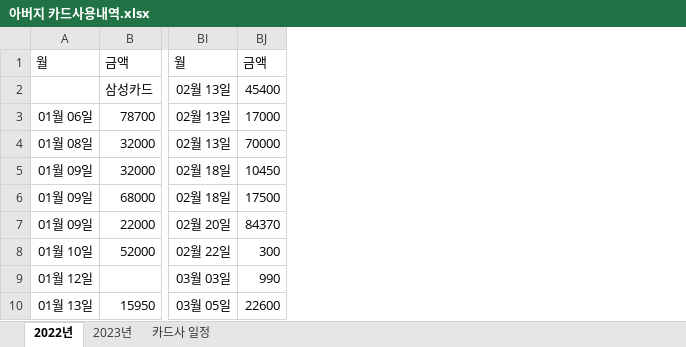
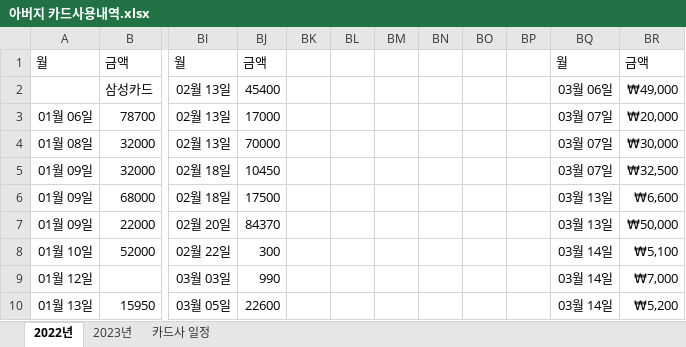
Before and after one commit to jhuk0377/GY, an Excel workbook: 아버지 카드사용내역.xlsx, sheet 2022년, drawn as a sheet; only a part is shown, gaps mark what is left out; values as stored, in another font and other column widths than the file's, no borders; the diff names each change by its address in the sheet, - before the commit and + after, or states it on an @@ line.

Commit message:
11

```diff
--- a/아버지 카드사용내역.xlsx (sheet 2022년)
+++ b/아버지 카드사용내역.xlsx (sheet 2022년)
+column BK, empty
+column BL, empty
+column BM, empty
+column BN, empty
+column BO, empty
+column BP, empty
+column BQ, rows 1-10: 월 | 03월 06일 | 03월 07일 | 03월 07일 | 03월 07일 | 03월 13일 | 03월 13일 | 03월 14일 | 03월 14일 | 03월 14일
+column BR, rows 1-10: 금액 | ₩49,000 | ₩20,000 | ₩30,000 | ₩32,500 | ₩6,600 | ₩50,000 | ₩5,100 | ₩7,000 | ₩5,200
```
